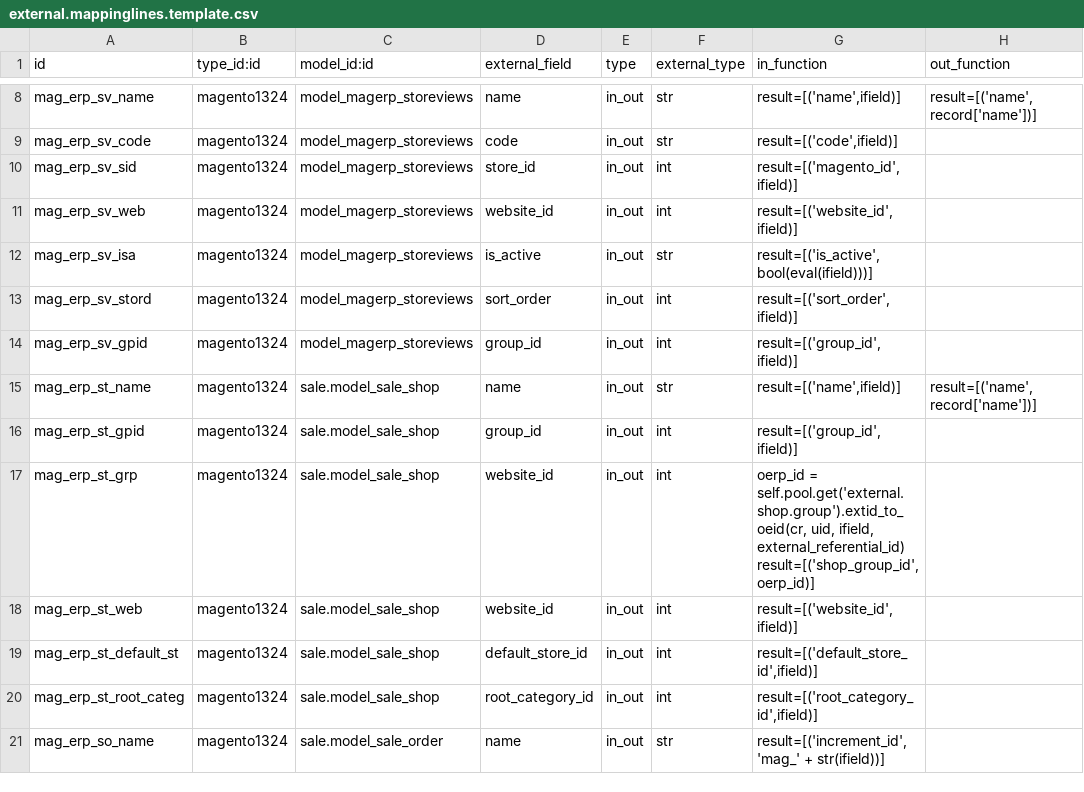
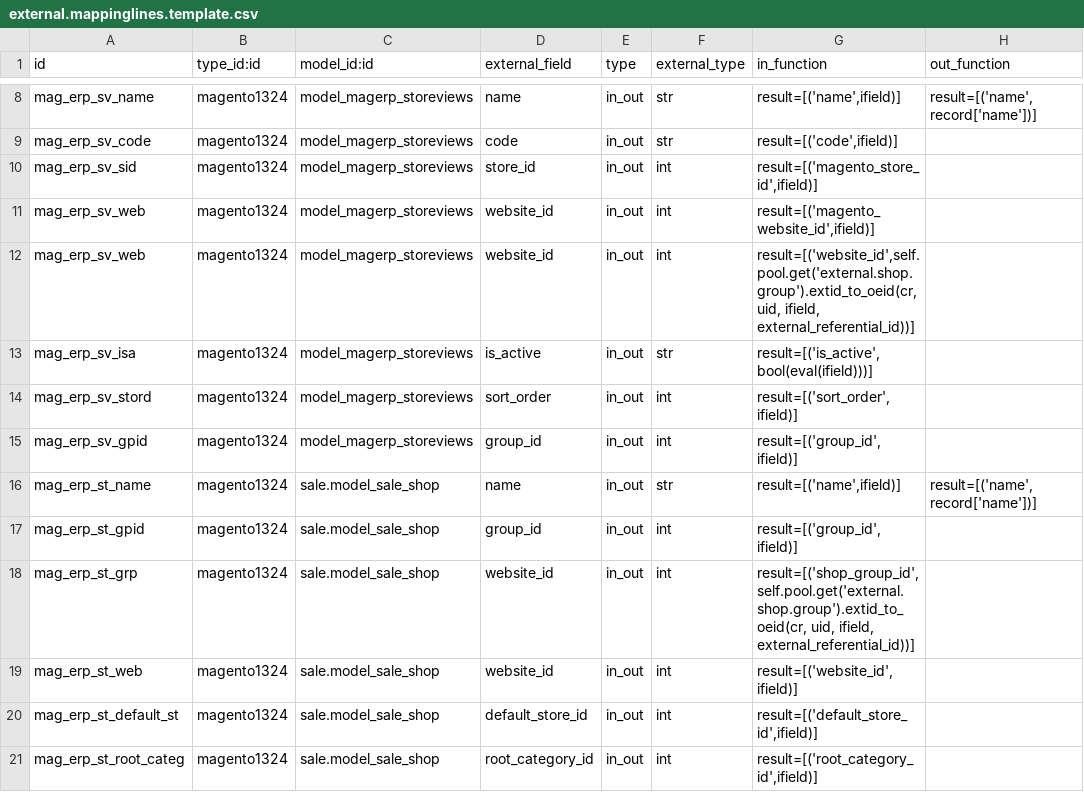
Before and after one commit to OCA/connector-magento, a CSV file: settings/external.mappinglines.template.csv, drawn as a sheet; only a part is shown, gaps mark what is left out; the shorter side is filled out with more unchanged rows.

Commit message:
[REF] shop, website and storeview cleanup. Renamed a few fields to be more explicit

```diff
--- a/settings/external.mappinglines.template.csv
+++ b/settings/external.mappinglines.template.csv
@@ -9,4 +9,5 @@
 "mag_erp_sv_code","magento1324","model_magerp_storeviews","code","in_out","str","result=[('code',ifield)]",
-"mag_erp_sv_sid","magento1324","model_magerp_storeviews","store_id","in_out","int","result=[('magento_id',ifield)]",
-"mag_erp_sv_web","magento1324","model_magerp_storeviews","website_id","in_out","int","result=[('website_id',ifield)]",
+"mag_erp_sv_sid","magento1324","model_magerp_storeviews","store_id","in_out","int","result=[('magento_store_id',ifield)]",
+"mag_erp_sv_web","magento1324","model_magerp_storeviews","website_id","in_out","int","result=[('magento_website_id',ifield)]",
+"mag_erp_sv_web","magento1324","model_magerp_storeviews","website_id","in_out","int","result=[('website_id',self.pool.get('external.shop.group').extid_to_oeid(cr, uid, ifield, external_referential_id))]",
 "mag_erp_sv_isa","magento1324","model_magerp_storeviews","is_active","in_out","str","result=[('is_active',bool(eval(ifield)))]",
@@ -16,4 +17,3 @@
 "mag_erp_st_gpid","magento1324","sale.model_sale_shop","group_id","in_out","int","result=[('group_id',ifield)]",
-"mag_erp_st_grp","magento1324","sale.model_sale_shop","website_id","in_out","int","oerp_id = self.pool.get('external.shop.group').extid_to_oeid(cr, uid, ifield, external_referential_id)
-result=[('shop_group_id',oerp_id)]",
+"mag_erp_st_grp","magento1324","sale.model_sale_shop","website_id","in_out","int","result=[('shop_group_id',self.pool.get('external.shop.group').extid_to_oeid(cr, uid, ifield, external_referential_id))]",
 "mag_erp_st_web","magento1324","sale.model_sale_shop","website_id","in_out","int","result=[('website_id',ifield)]",
```
Also changed, not shown: 4 other files.
